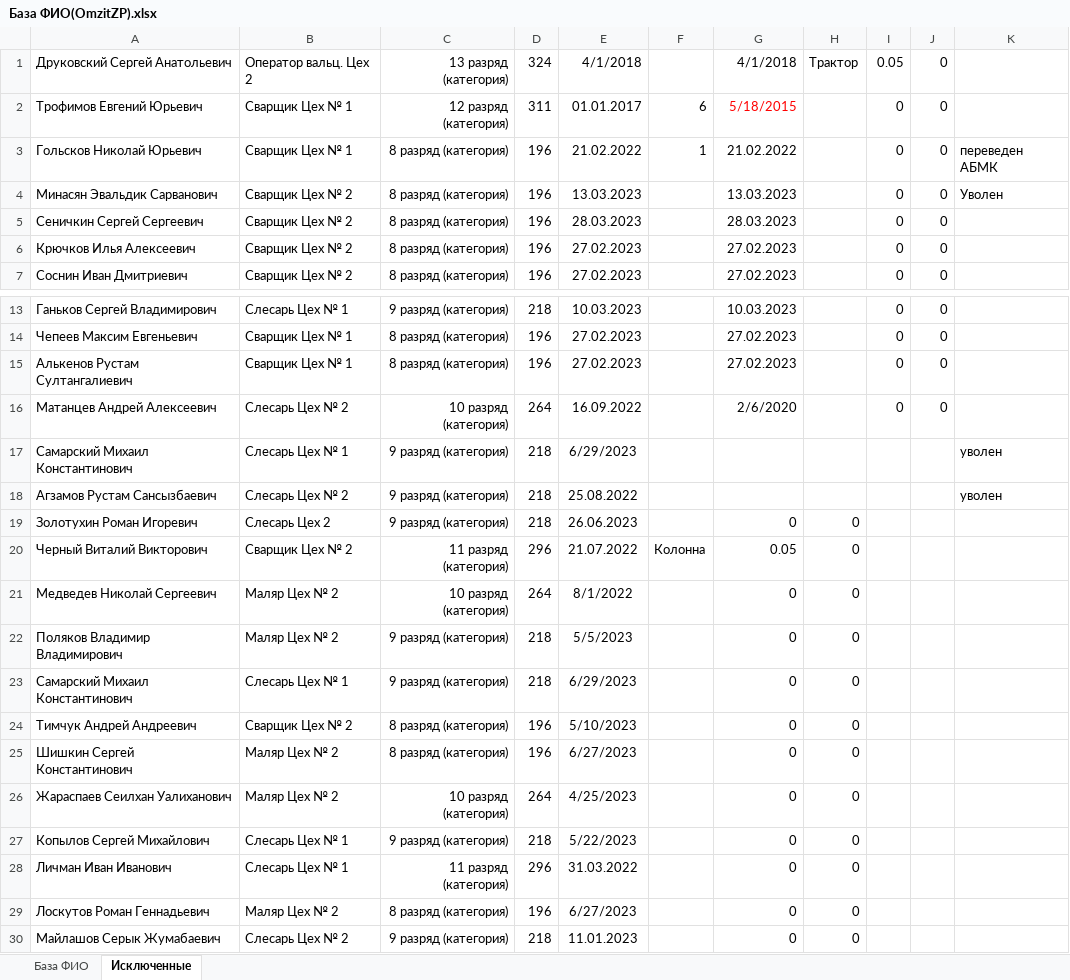
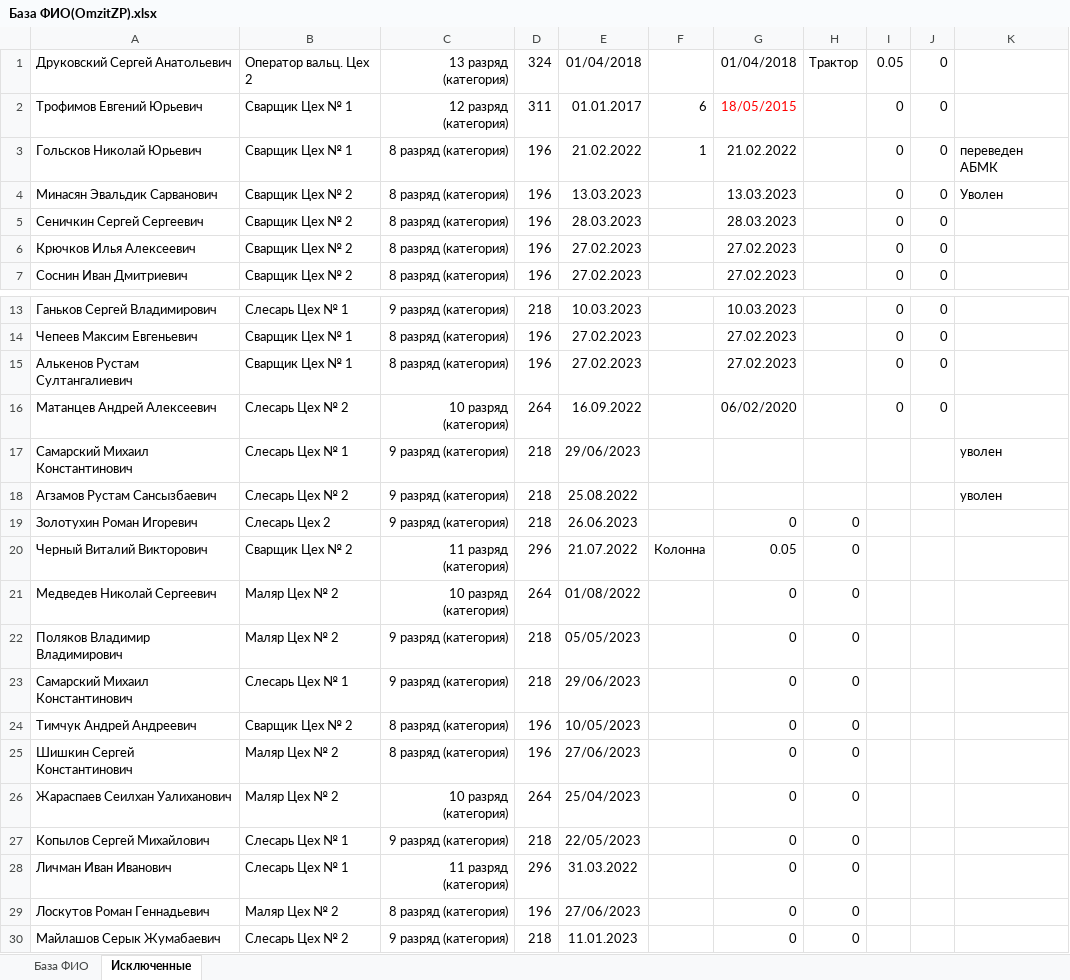
Before and after one commit to MaximEkimenko/OmzitPersonal, an Excel workbook: omzit_personal/timesheet/management/commands/База ФИО(OmzitZP).xlsx, sheet Исключенные, drawn as a sheet; only a part is shown, gaps mark what is left out; values as stored, in another font and other column widths than the file's, no borders; the diff names each change by its address in the sheet, - before the commit and + after, or states it on an @@ line.

```diff
--- a/omzit_personal/timesheet/management/commands/База ФИО(OmzitZP).xlsx (sheet Исключенные)
+++ b/omzit_personal/timesheet/management/commands/База ФИО(OmzitZP).xlsx (sheet Исключенные)
-E1: 4/1/2018
+E1: 01/04/2018
-G1: 4/1/2018
+G1: 01/04/2018
-G2: 5/18/2015
+G2: 18/05/2015
-G16: 2/6/2020
+G16: 06/02/2020
-E17: 6/29/2023
+E17: 29/06/2023
-E21: 8/1/2022
+E21: 01/08/2022
-E22: 5/5/2023
+E22: 05/05/2023
-E23: 6/29/2023
+E23: 29/06/2023
-E24: 5/10/2023
+E24: 10/05/2023
-E25: 6/27/2023
+E25: 27/06/2023
-E26: 4/25/2023
+E26: 25/04/2023
-E27: 5/22/2023
+E27: 22/05/2023
-E29: 6/27/2023
+E29: 27/06/2023
```
Also changed, not shown: sheet База ФИО, charts or pictures, 15 other files.
